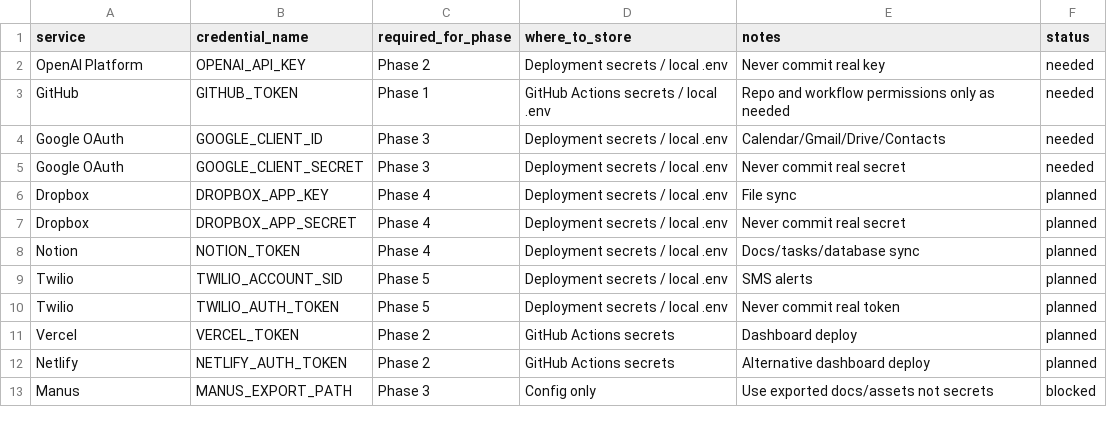
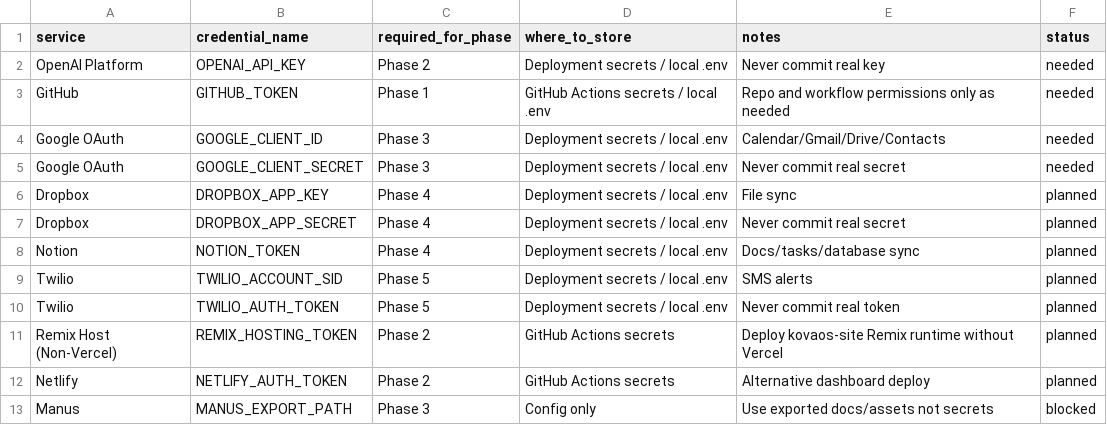
Before and after one commit to Kathrynhiggs21/Kova-ai-SYSTEM, a CSV file: config/kova_credentials.template.csv, drawn as a sheet.

```diff
--- a/config/kova_credentials.template.csv
+++ b/config/kova_credentials.template.csv
@@ -10,3 +10,3 @@ Twilio,TWILIO_ACCOUNT_SID,Phase 5,Deployment secrets / local .env,SMS alerts,pla
 Twilio,TWILIO_AUTH_TOKEN,Phase 5,Deployment secrets / local .env,Never commit real token,planned
-Vercel,VERCEL_TOKEN,Phase 2,GitHub Actions secrets,Dashboard deploy,planned
+Remix Host (Non-Vercel),REMIX_HOSTING_TOKEN,Phase 2,GitHub Actions secrets,Deploy kovaos-site Remix runtime without Vercel,planned
 Netlify,NETLIFY_AUTH_TOKEN,Phase 2,GitHub Actions secrets,Alternative dashboard deploy,planned
```
Also changed, not shown: 5 other files.
